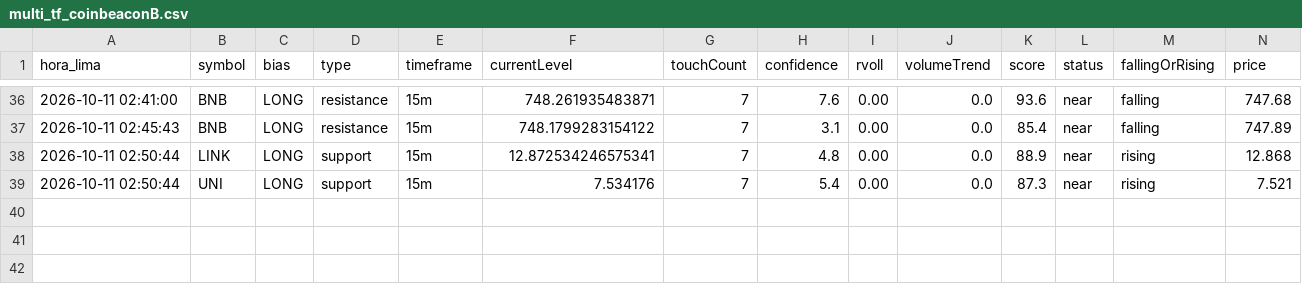
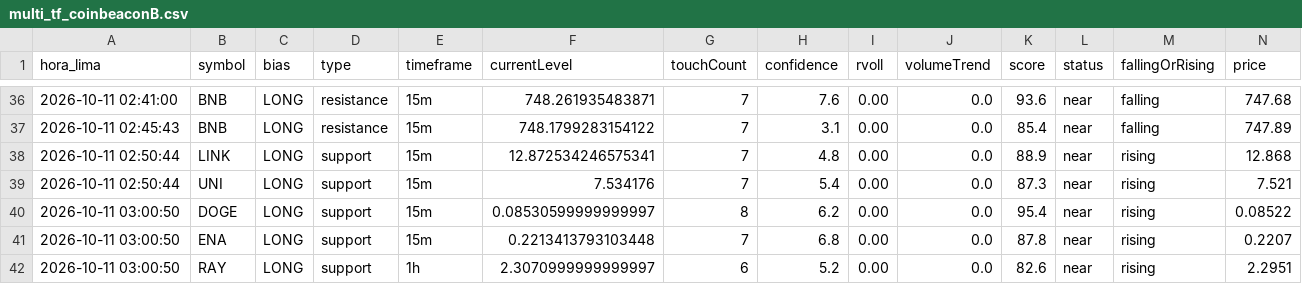
Before and after one commit to Interpage188/interpage, a CSV file: data/multi_tf_coinbeaconB.csv, drawn as a sheet; only a part is shown, gaps mark what is left out; rows hold the shown columns only; the diff names each change by its address in the sheet, - before the commit and + after, or states it on an @@ line.

```diff
--- a/data/multi_tf_coinbeaconB.csv
+++ b/data/multi_tf_coinbeaconB.csv
+row 40: 2026-10-11 03:00:50 | DOGE | LONG | support | 15m | 0.08530599999999997 | 8 | 6.2 | 0.00 | 0.0 | 95.4 | near | rising | 0.08522
+row 41: 2026-10-11 03:00:50 | ENA | LONG | support | 15m | 0.2213413793103448 | 7 | 6.8 | 0.00 | 0.0 | 87.8 | near | rising | 0.2207
+row 42: 2026-10-11 03:00:50 | RAY | LONG | support | 1h | 2.3070999999999997 | 6 | 5.2 | 0.00 | 0.0 | 82.6 | near | rising | 2.2951
```
Also changed, not shown: data/diagnostico_filtros_B.csv, 1 other file.
